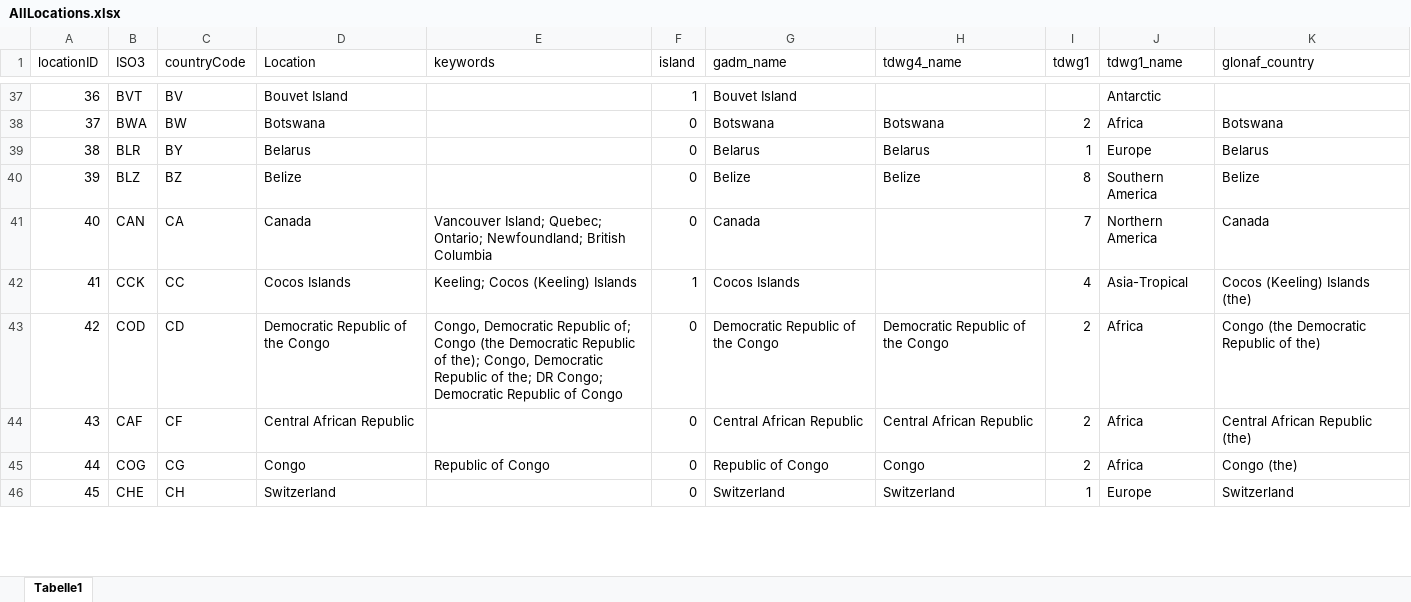
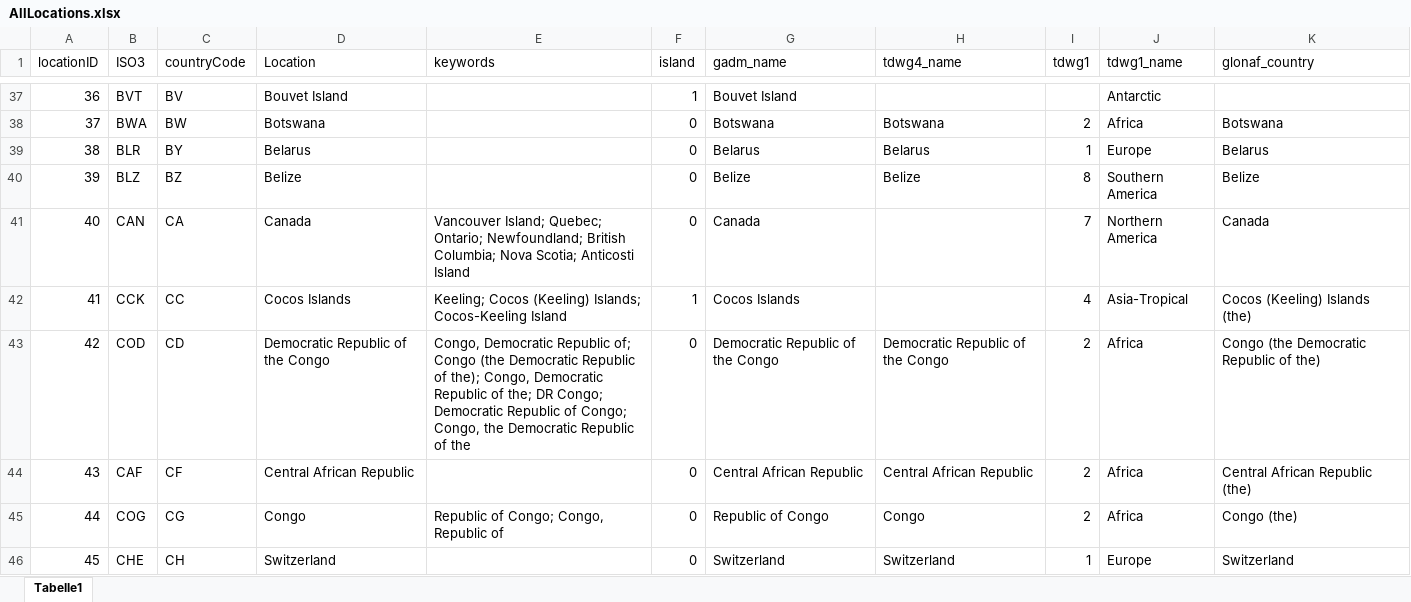
Before and after one commit to hseebens/sTwist, an Excel workbook: Config/AllLocations.xlsx, sheet Tabelle1, drawn as a sheet; only a part is shown, gaps mark what is left out; values as stored, in another font and other column widths than the file's, no borders; charts and pictures not drawn; the diff covers the shown part only; the diff names each change by its address in the sheet, - before the commit and + after, or states it on an @@ line.

```diff
--- a/Config/AllLocations.xlsx (sheet Tabelle1)
+++ b/Config/AllLocations.xlsx (sheet Tabelle1)
-E41 (keywords): …Newfoundland; British Columbia
+E41 (keywords): …Newfoundland; British Columbia; Nova Scotia; Anticosti Island
-E42 (keywords): Keeling; Cocos (Keeling) Islands
+E42 (keywords): Keeling; Cocos (Keeling) Islands; Cocos-Keeling Island
-E43 (keywords): …Republic of Congo
+E43 (keywords): …Republic of Congo; Congo, the Democratic Republic of the
-E45 (keywords): Republic of Congo
+E45 (keywords): Republic of Congo; Congo, Republic of
```
Also changed, not shown: 2 added rows, 22 edited cells, cell formats and row numbers in column A elsewhere in this sheet, Config/DatabaseInfo.xlsx, 3 other files.
